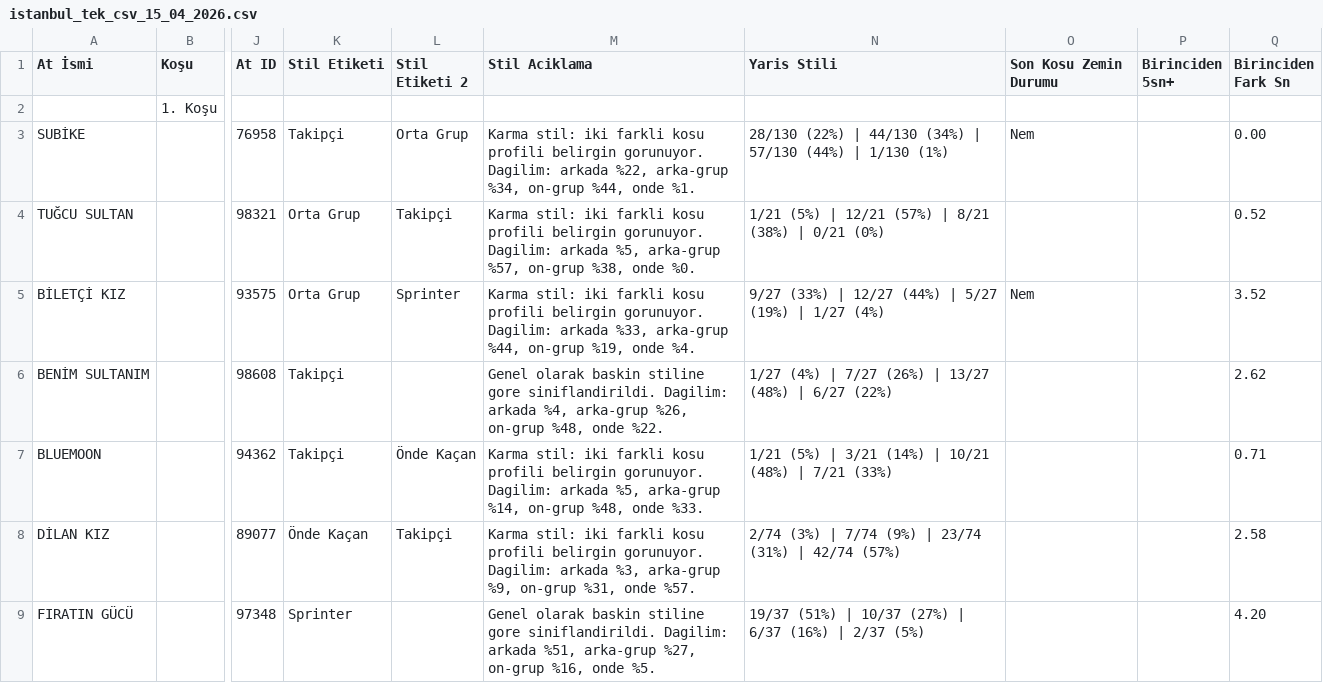
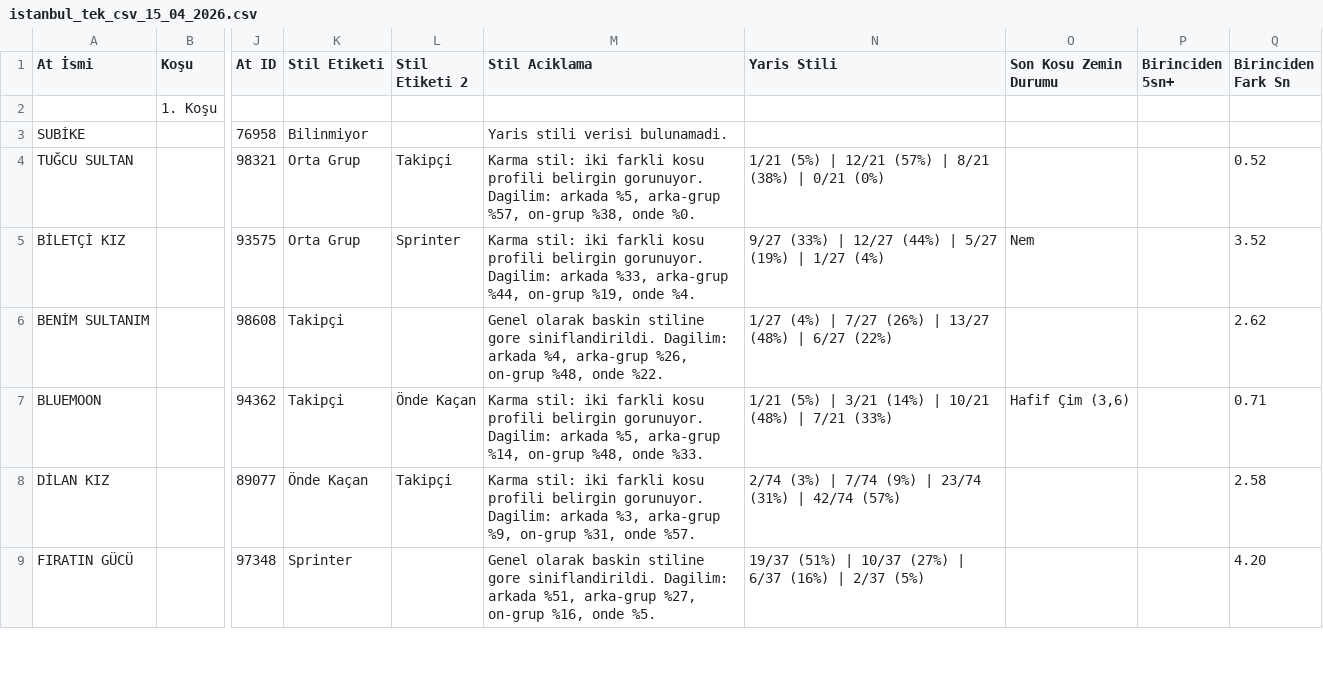
Before and after one commit to Futuretr/yeni-beygir-izmir, a CSV file: istanbul_tek_csv_15_04_2026.csv, drawn as a sheet; only a part is shown, gaps mark what is left out; the diff covers the shown part only; the diff names each change by its address in the sheet, - before the commit and + after, or states it on an @@ line.

Commit message:
Refresh Istanbul merged/html to show Agir Cim for Jazz Runner

```diff
--- a/istanbul_tek_csv_15_04_2026.csv
+++ b/istanbul_tek_csv_15_04_2026.csv
-K3 (Stil Etiketi): Takipçi
+K3 (Stil Etiketi): Bilinmiyor
-L3 (Stil Etiketi 2): Orta Grup
+L3 (Stil Etiketi 2): (empty)
-M3 (Stil Aciklama): Karma stil: iki farkli kosu profili belirgin gorunuyor. Dagilim: arkada %22, arka-grup %34, on-grup %44, onde %1.
+M3 (Stil Aciklama): Yaris stili verisi bulunamadi.
-N3 (Yaris Stili): 28/130 (22%) | 44/130 (34%) | 57/130 (44%) | 1/130 (1%)
+N3 (Yaris Stili): (empty)
-O3 (Son Kosu Zemin Durumu): Nem
+O3 (Son Kosu Zemin Durumu): (empty)
-Q3 (Birinciden Fark Sn): 0.00
+Q3 (Birinciden Fark Sn): (empty)
-O7 (Son Kosu Zemin Durumu): (empty)
+O7 (Son Kosu Zemin Durumu): Hafif Çim (3,6)
```
Also changed, not shown: 30 edited cells elsewhere in this file, 1 other file.
